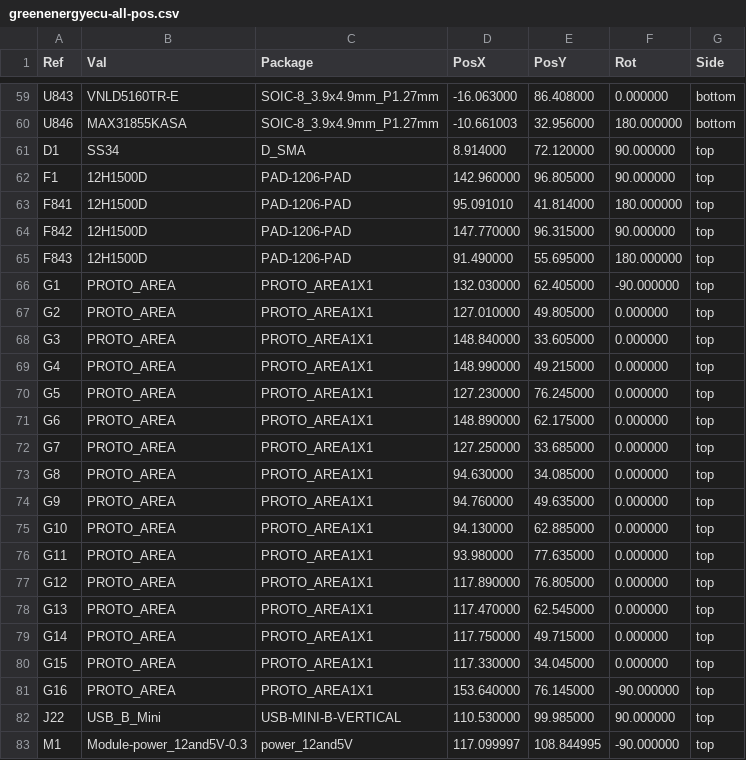
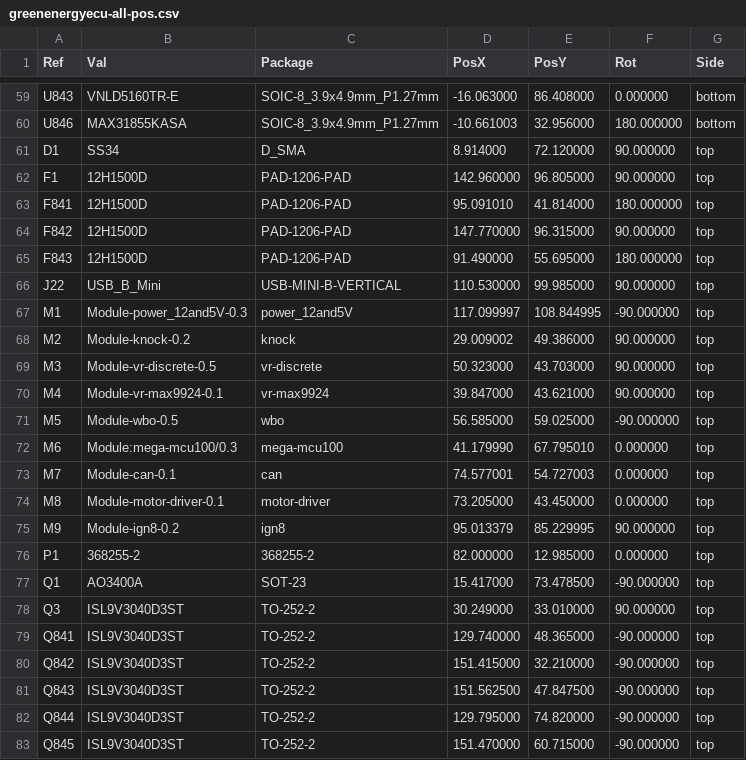
Before and after one commit to luis9860/hellen-example, a CSV file: gerber/greenenergyecu-all-pos.csv, drawn as a sheet; only a part is shown, gaps mark what is left out; the shorter side is filled out with more unchanged rows.

```diff
--- a/gerber/greenenergyecu-all-pos.csv
+++ b/gerber/greenenergyecu-all-pos.csv
@@ -65,18 +65,2 @@ Ref,Val,Package,PosX,PosY,Rot,Side
 "F843","12H1500D","PAD-1206-PAD",91.490000,55.695000,180.000000,top
-"G1","PROTO_AREA","PROTO_AREA1X1",132.030000,62.405000,-90.000000,top
-"G2","PROTO_AREA","PROTO_AREA1X1",127.010000,49.805000,0.000000,top
-"G3","PROTO_AREA","PROTO_AREA1X1",148.840000,33.605000,0.000000,top
-"G4","PROTO_AREA","PROTO_AREA1X1",148.990000,49.215000,0.000000,top
-"G5","PROTO_AREA","PROTO_AREA1X1",127.230000,76.245000,0.000000,top
-"G6","PROTO_AREA","PROTO_AREA1X1",148.890000,62.175000,0.000000,top
-"G7","PROTO_AREA","PROTO_AREA1X1",127.250000,33.685000,0.000000,top
-"G8","PROTO_AREA","PROTO_AREA1X1",94.630000,34.085000,0.000000,top
-"G9","PROTO_AREA","PROTO_AREA1X1",94.760000,49.635000,0.000000,top
-"G10","PROTO_AREA","PROTO_AREA1X1",94.130000,62.885000,0.000000,top
-"G11","PROTO_AREA","PROTO_AREA1X1",93.980000,77.635000,0.000000,top
-"G12","PROTO_AREA","PROTO_AREA1X1",117.890000,76.805000,0.000000,top
-"G13","PROTO_AREA","PROTO_AREA1X1",117.470000,62.545000,0.000000,top
-"G14","PROTO_AREA","PROTO_AREA1X1",117.750000,49.715000,0.000000,top
-"G15","PROTO_AREA","PROTO_AREA1X1",117.330000,34.045000,0.000000,top
-"G16","PROTO_AREA","PROTO_AREA1X1",153.640000,76.145000,-90.000000,top
 "J22","USB_B_Mini","USB-MINI-B-VERTICAL",110.530000,99.985000,90.000000,top
```
Also changed, not shown: 16 other files.
